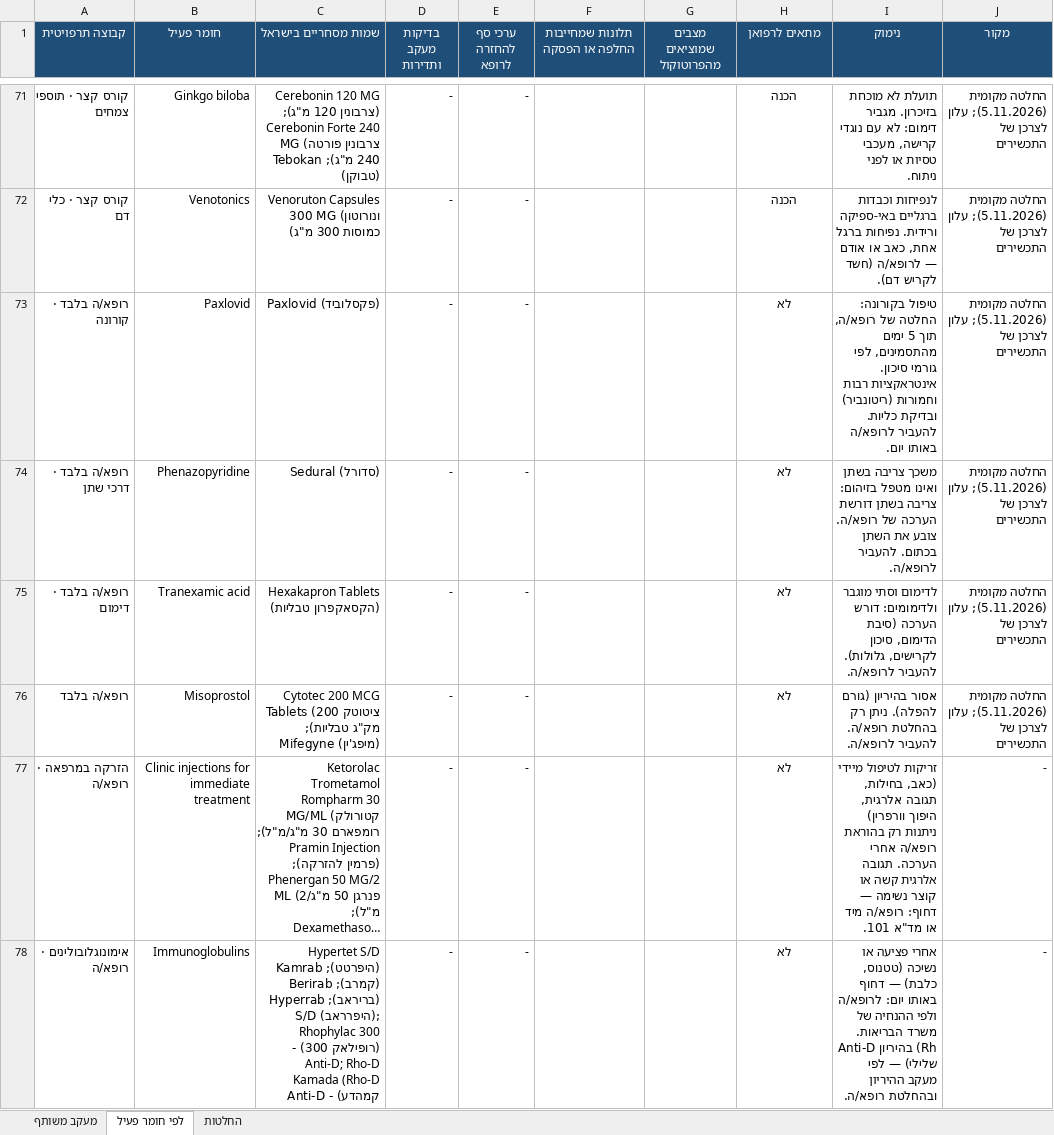
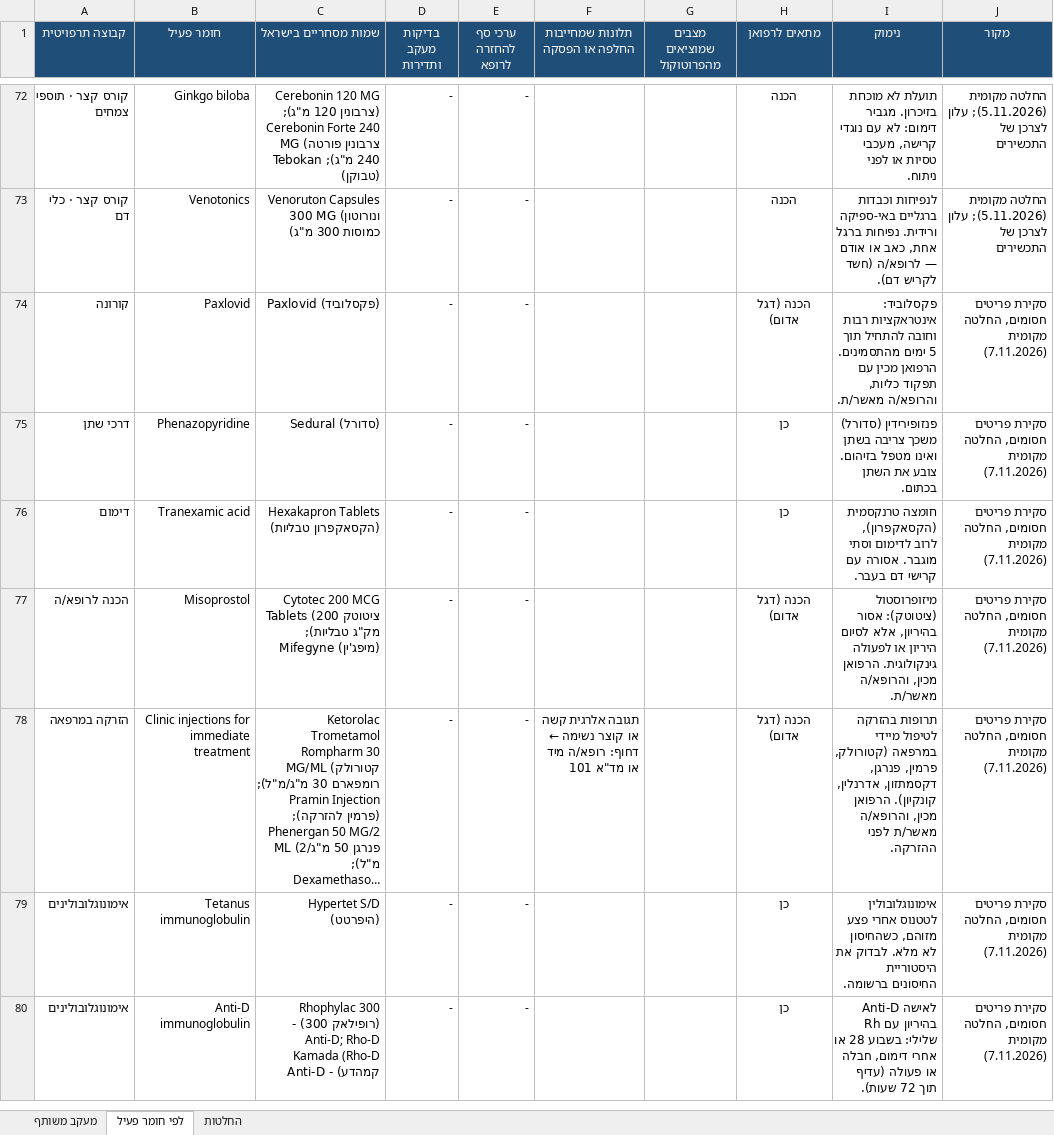
Before and after one commit to asseoy/medical_aids, an Excel workbook: protocols-rofan-nonchronic.xlsx, sheet לפי חומר פעיל, drawn as a sheet; only a part is shown, gaps mark what is left out; long unchanged cells end in …; values as stored, in another font and other column widths than the file's, no borders; charts and pictures and conditional formats not drawn; removed rows and columns are numbered as before the commit, all else as after; the diff covers the shown part only; the diff names each change by its address in the sheet, - before the commit and + after, or states it on an @@ line.

```diff
--- a/protocols-rofan-nonchronic.xlsx (sheet לפי חומר פעיל)
+++ b/protocols-rofan-nonchronic.xlsx (sheet לפי חומר פעיל)
-A74 (קבוצה תרפויטית): רופא/ה בלבד · קורונה
+A74 (קבוצה תרפויטית): קורונה
-H74 (מתאים לרפואן): לא
+H74 (מתאים לרפואן): הכנה (דגל אדום)
-I74 (נימוק): טיפול בקורונה: החלטה של רופא/ה, תוך 5 ימים מהתסמינים, לפי גורמי סיכון. אינטראקציות רבות וחמורות (ריטונביר) ובדיקת כליות. להעביר לרופא/ה באותו יום.
+I74 (נימוק): פקסלוביד: אינטראקציות רבות וחובה להתחיל תוך 5 ימים מהתסמינים. הרפואן מכין עם תפקוד כליות, והרופא/ה מאשר/ת.
-J74:J77 (מקור): החלטה מקומית (5.11.2026); עלון לצרכן של התכשירים
+J74:J77 (מקור): סקירת פריטים חסומים, החלטה מקומית (7.11.2026)
-A75 (קבוצה תרפויטית): רופא/ה בלבד · דרכי שתן
+A75 (קבוצה תרפויטית): דרכי שתן
-H75:H76 (מתאים לרפואן): לא
+H75:H76 (מתאים לרפואן): כן
-I75 (נימוק): משכך צריבה בשתן ואינו מטפל בזיהום: צריבה בשתן דורשת הערכה של רופא/ה. צובע את השתן בכתום. להעביר לרופא/ה.
+I75 (נימוק): פנזופירידין (סדורל) משכך צריבה בשתן ואינו מטפל בזיהום. צובע את השתן בכתום.
-A76 (קבוצה תרפויטית): רופא/ה בלבד · דימום
+A76 (קבוצה תרפויטית): דימום
-I76 (נימוק): לדימום וסתי מוגבר ולדימומים: דורש הערכה (סיבת הדימום, סיכון לקרישים, גלולות). להעביר לרופא/ה.
+I76 (נימוק): חומצה טרנקסמית (הקסאקפרון), לרוב לדימום וסתי מוגבר. אסורה עם קרישי דם בעבר.
-A77 (קבוצה תרפויטית): רופא/ה בלבד
+A77 (קבוצה תרפויטית): הכנה לרופא/ה
-H77:H78 (מתאים לרפואן): לא
+H77:H78 (מתאים לרפואן): הכנה (דגל אדום)
-I77 (נימוק): אסור בהיריון (גורם להפלה). ניתן רק בהחלטת רופא/ה. להעביר לרופא/ה.
+I77 (נימוק): מיזופרוסטול (ציטוטק): אסור בהיריון, אלא לסיום היריון או לפעולה גינקולוגית. הרפואן מכין, והרופא/ה מאשר/ת.
-A78 (קבוצה תרפויטית): הזרקה במרפאה · רופא/ה
+A78 (קבוצה תרפויטית): הזרקה במרפאה
-F78 (תלונות שמחייבות החלפה או הפסקה): (empty)
+F78 (תלונות שמחייבות החלפה או הפסקה): תגובה אלרגית קשה או קוצר נשימה ← דחוף: רופא/ה מיד או מד"א 101
-I78 (נימוק): זריקות לטיפול מיידי (כאב, בחילות, תגובה אלרגית, היפוך וורפרין) ניתנות רק בהוראת רופא/ה אחרי הערכה. תגובה אלרגית קשה או קוצר נשימה — דחוף: רופא/ה מיד או מד"א 101.
+I78 (נימוק): תרופות בהזרקה לטיפול מיידי במרפאה (קטורולק, פרמין, פנרגן, דקסמתזון, אדרנלין, קונקיון). הרפואן מכין, והרופא/ה מאשר/ת לפני ההזרקה.
-J78 (מקור): -
+J78 (מקור): סקירת פריטים חסומים, החלטה מקומית (7.11.2026)
-row 78: אימונוגלובולינים · רופא/ה | Immunoglobulins | Hypertet S/D (היפרטט); Kamrab (קמרב); Berirab (בריראב); Hyperrab S/D (היפרראב); Rhophylac 300 (רופילאק 300) - Anti-D; Rho-D Kamada (Rho-D קמהדע) - Anti-D | - | - |  |  | לא | אחרי פציעה או נשיכה (טטנוס, כלבת) — דחוף באותו יום: לרופא/ה ולפי ההנחיה של משרד הבריאות. Anti-D בהיריון (Rh שלילי) — לפי מעקב ההיריון ובהחלטת רופא/ה. | -
+row 79: אימונוגלובולינים | Tetanus immunoglobulin | Hypertet S/D (היפרטט) | - | - |  |  | כן | אימונוגלובולין לטטנוס אחרי פצע מזוהם, כשהחיסון לא מלא. לבדוק את היסטוריית החיסונים ברשומה. | סקירת פריטים חסומים, החלטה מקומית (7.11.2026)
+row 80: אימונוגלובולינים | Anti-D immunoglobulin | Rhophylac 300 (רופילאק 300) - Anti-D; Rho-D Kamada (Rho-D קמהדע) - Anti-D | - | - |  |  | כן | Anti-D לאישה בהיריון עם Rh שלילי: בשבוע 28 או אחרי דימום, חבלה או פעולה (עדיף תוך 72 שעות). | סקירת פריטים חסומים, החלטה מקומית (7.11.2026)
```
Also changed, not shown: 1 added row and 35 edited cells elsewhere in this sheet, sheet החלטות, sheet מעקב משותף, formulas that keep their value, protocols-rofan-gi.xlsx, protocols-rofan-immune.xlsx, 18 other files.
